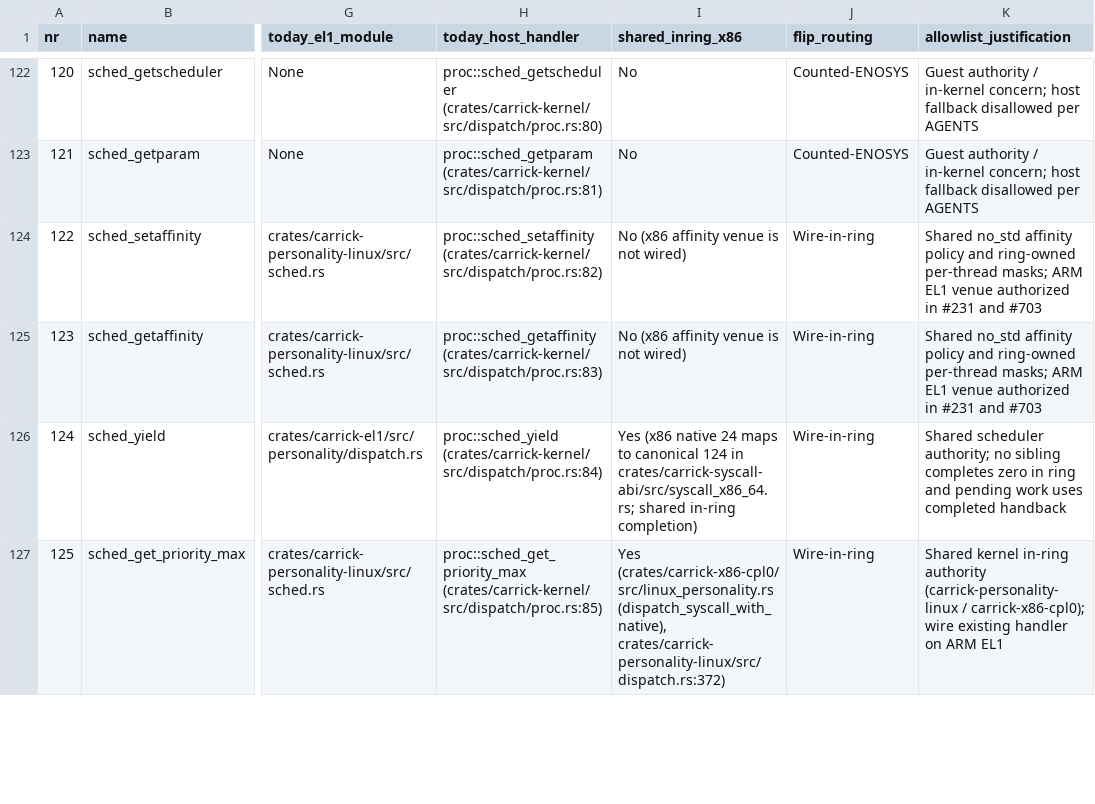
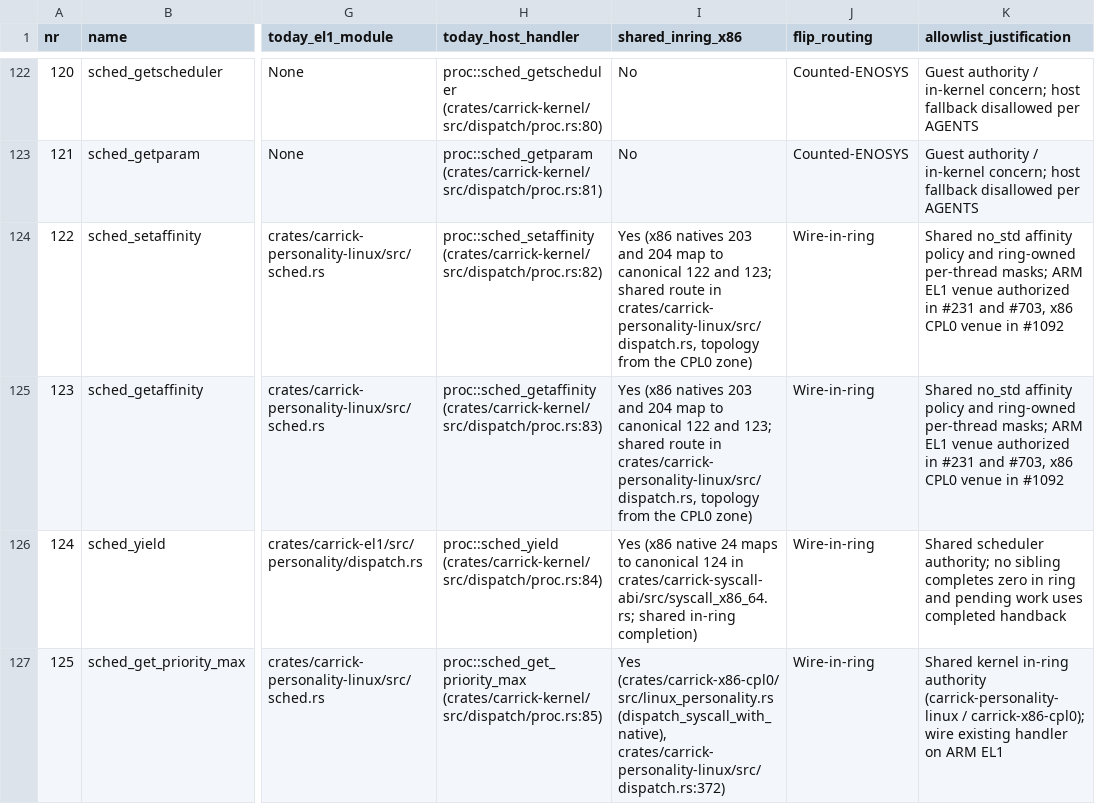
Before and after one commit to carrick-sh/carrick, a TSV file: docs/design/arm-ring-first-flip.tsv, drawn as a sheet; only a part is shown, gaps mark what is left out; the diff names each change by its address in the sheet, - before the commit and + after, or states it on an @@ line.

```diff
--- a/docs/design/arm-ring-first-flip.tsv
+++ b/docs/design/arm-ring-first-flip.tsv
-I124:I125 (shared_inring_x86): No (x86 affinity venue is not wired)
+I124:I125 (shared_inring_x86): Yes (x86 natives 203 and 204 map to canonical 122 and 123; shared route in crates/carrick-personality-linux/src/dispatch.rs, topology from the CPL0 zone)
-K124:K125 (allowlist_justification): …#231 and #703
+K124:K125 (allowlist_justification): …#231 and #703, x86 CPL0 venue in #1092
```
Also changed, not shown: 9 other files.
